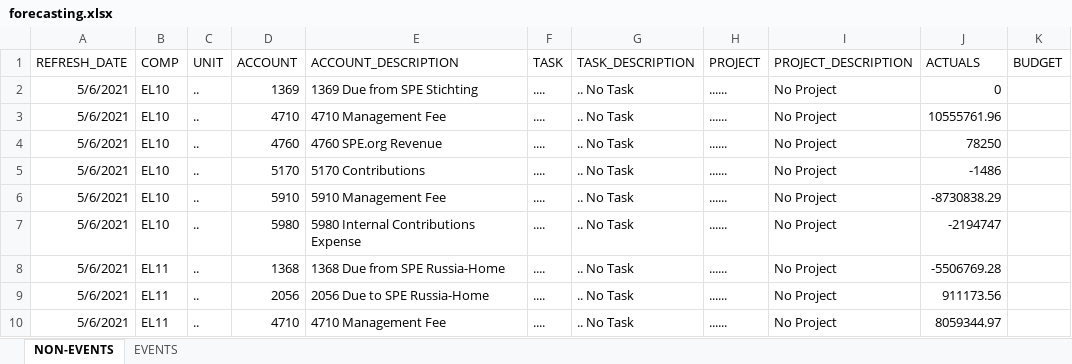
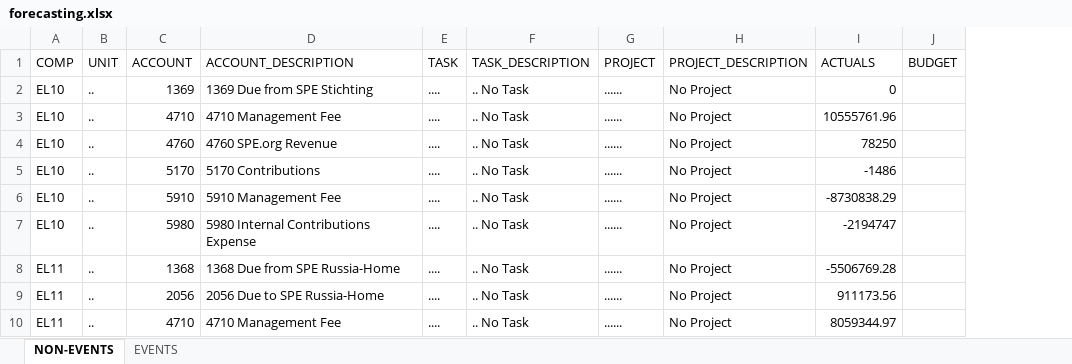
Before and after one commit to edimaudo/web-projects, an Excel workbook: fullstack_projects/event_project/forecasting.xlsx, sheet NON-EVENTS, drawn as a sheet; only a part is shown; values as stored, in another font and other column widths than the file's, no borders; the diff names each change by its address in the sheet, - before the commit and + after, or states it on an @@ line.

```diff
--- a/fullstack_projects/event_project/forecasting.xlsx (sheet NON-EVENTS)
+++ b/fullstack_projects/event_project/forecasting.xlsx (sheet NON-EVENTS)
-column A (REFRESH_DATE), rows 2-10: all 5/6/2021
```
Also changed, not shown: sheet EVENTS.
